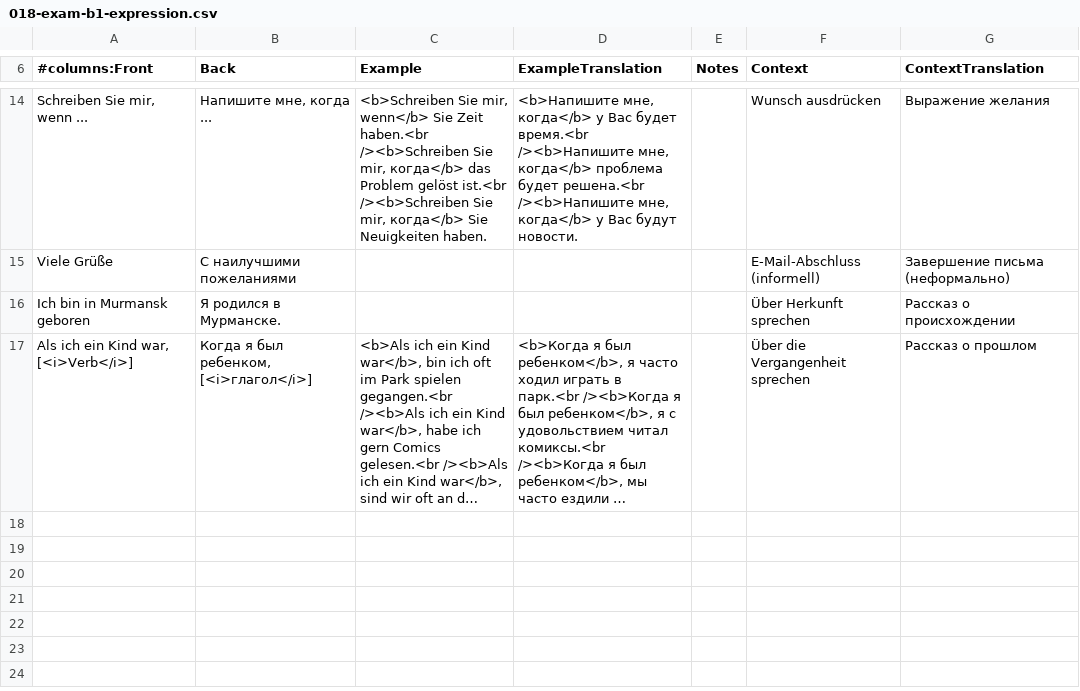
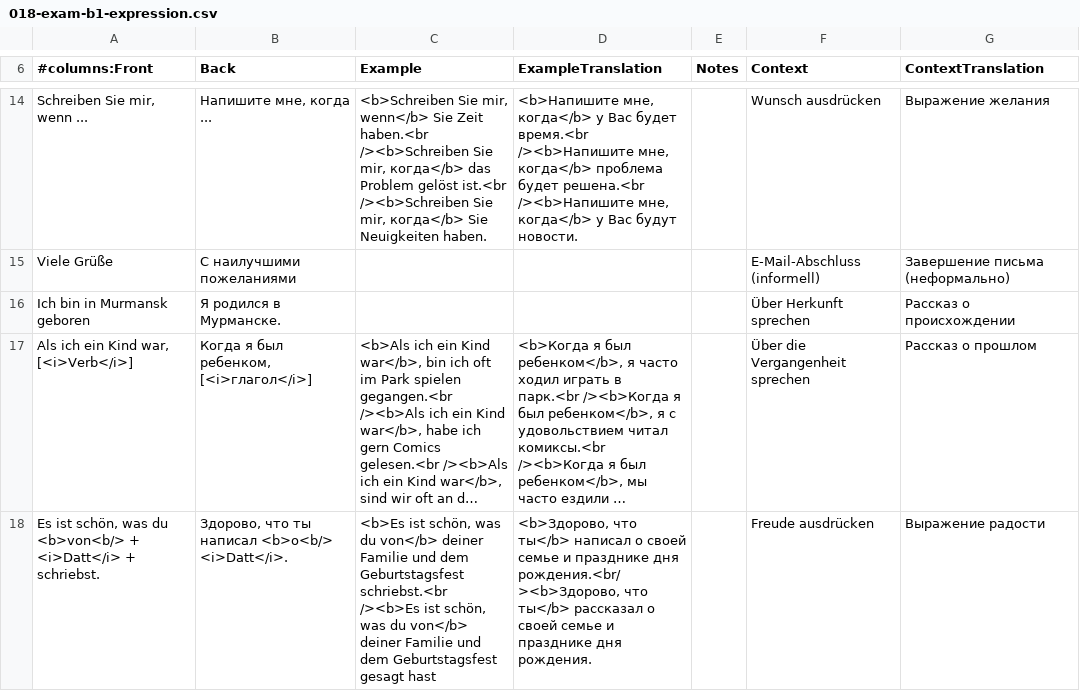
Before and after one commit to thebix/anki, a CSV file: app/anki/import/018-exam-b1-expression.csv, drawn as a sheet; only a part is shown, gaps mark what is left out; long unchanged cells end in …; the diff names each change by its address in the sheet, - before the commit and + after, or states it on an @@ line.

```diff
--- a/app/anki/import/018-exam-b1-expression.csv
+++ b/app/anki/import/018-exam-b1-expression.csv
+row 18: Es ist schön, was du <b>von<b/> + <i>Datt</i> + schriebst. | Здорово, что ты написал <b>о<b/> <i>Datt</i>. | <b>Es ist schön, was du von</b> deiner Familie und dem Geburtstagsfest schriebst.<br /><b>Es ist schön, was du von</b> deiner Familie und dem Geburtstagsfest gesagt hast | <b>Здорово, что ты</b> написал о своей семье и празднике дня рождения.<br/><b>Здорово, что ты</b> рассказал о своей семье и празднике дня рождения. |  | Freude ausdrücken | Выражение радости
```
Also changed, not shown: app/anki/import/016-exam-b1-book-words.csv, 1 other file.
